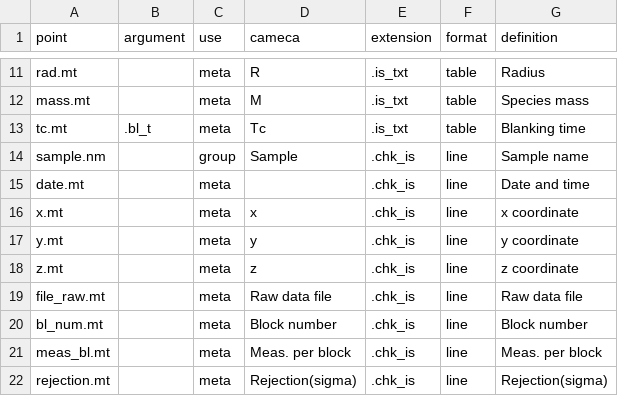
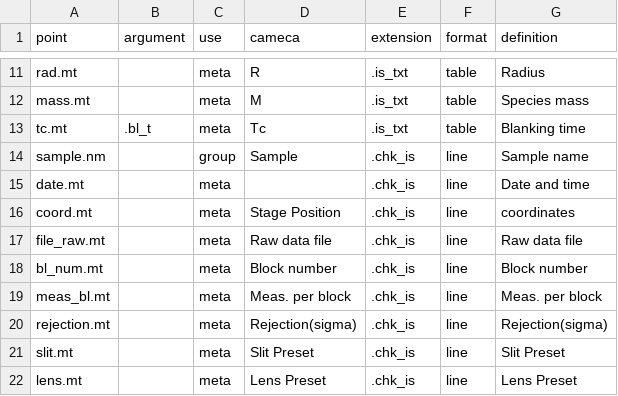
Before and after one commit to lpolerecky/point, a CSV file: data-raw/names_cameca.csv, drawn as a sheet; only a part is shown, gaps mark what is left out; the shorter side is filled out with more unchanged rows.

```diff
--- a/data-raw/names_cameca.csv
+++ b/data-raw/names_cameca.csv
@@ -15,5 +15,3 @@ sample.nm,,group,Sample,.chk_is,line,Sample name
 date.mt,,meta,,.chk_is,line,Date and time
-x.mt,,meta,x,.chk_is,line,x coordinate
-y.mt,,meta,y,.chk_is,line,y coordinate
-z.mt,,meta,z,.chk_is,line,z coordinate
+coord.mt,,meta,Stage Position,.chk_is,line,coordinates
 file_raw.mt,,meta,Raw data file,.chk_is,line,Raw data file
```
Also changed, not shown: 3 other files.
